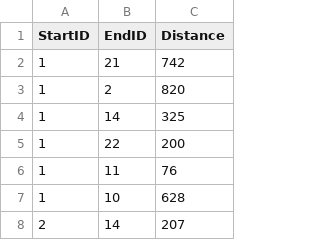
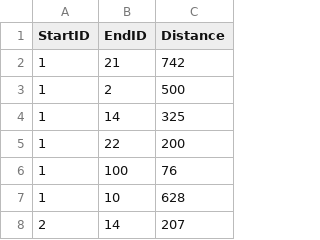
Before and after one commit to sakenox/Pathfinding-Program-in-Java, a CSV file: cerrik_list.csv, drawn as a sheet; only a part is shown.

```diff
--- a/cerrik_list.csv
+++ b/cerrik_list.csv
@@ -2,6 +2,6 @@ StartID,EndID,Distance
 1,21,742
-1,2,820
+1,2,500
 1,14,325
 1,22,200
-1,11,76
+1,100,76
 1,10,628
```
Also changed, not shown: cerrik.csv, 9 other files.
